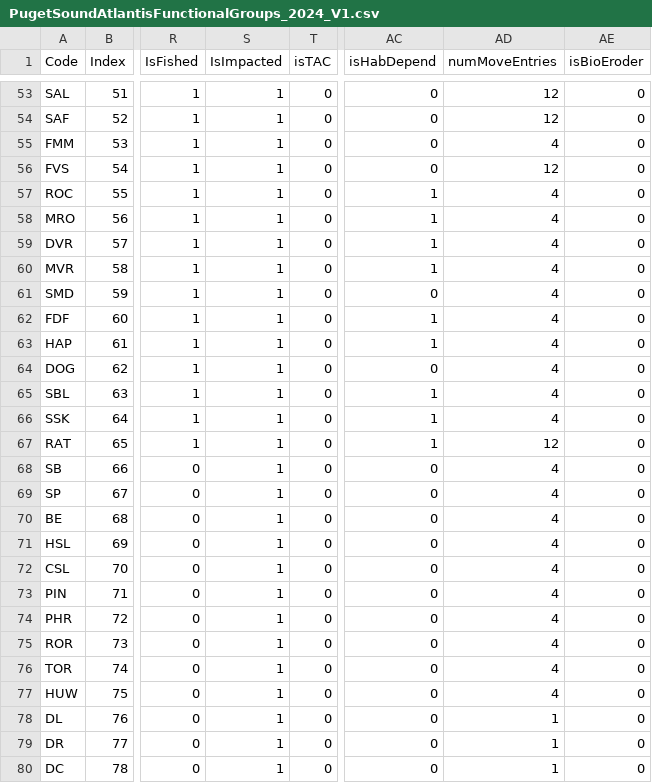
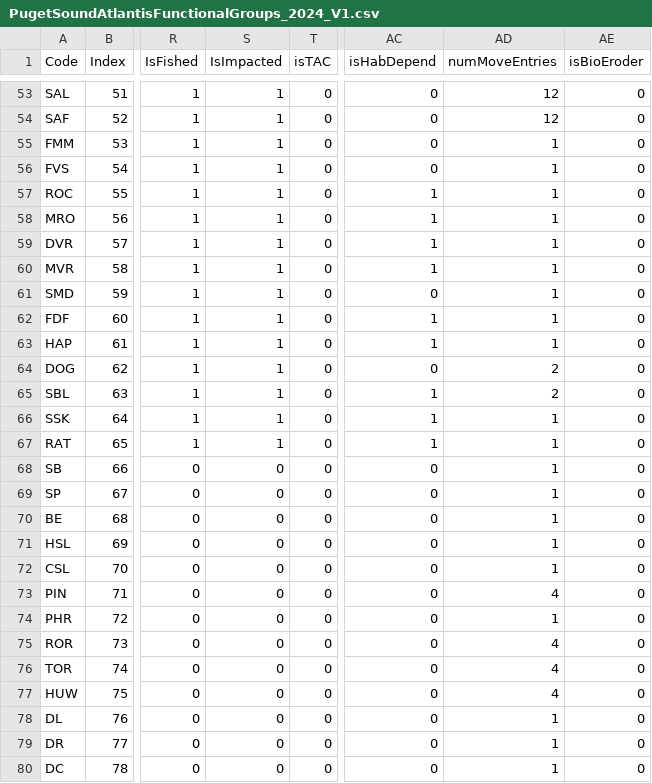
Before and after one commit to atlantis-amps/psatlantismodel, a CSV file: Atlantis_mv1_base_2024_5yrs_V2/PugetSoundAtlantisFunctionalGroups_2024_V1.csv, drawn as a sheet; only a part is shown, gaps mark what is left out; the diff covers the shown part only; the diff names each change by its address in the sheet, - before the commit and + after, or states it on an @@ line.

```diff
--- a/Atlantis_mv1_base_2024_5yrs_V2/PugetSoundAtlantisFunctionalGroups_2024_V1.csv
+++ b/Atlantis_mv1_base_2024_5yrs_V2/PugetSoundAtlantisFunctionalGroups_2024_V1.csv
-AD55 (numMoveEntries): 4
+AD55 (numMoveEntries): 1
-AD56 (numMoveEntries): 12
+AD56 (numMoveEntries): 1
-AD57:AD63 (numMoveEntries): 4
+AD57:AD63 (numMoveEntries): 1
-AD64:AD65 (numMoveEntries): 4
+AD64:AD65 (numMoveEntries): 2
-AD66 (numMoveEntries): 4
+AD66 (numMoveEntries): 1
-AD67 (numMoveEntries): 12
+AD67 (numMoveEntries): 1
-S68:S80 (IsImpacted): 1
+S68:S80 (IsImpacted): 0
-AD68:AD72 (numMoveEntries): 4
+AD68:AD72 (numMoveEntries): 1
-AD74 (numMoveEntries): 4
+AD74 (numMoveEntries): 1
```
Also changed, not shown: 48 edited cells elsewhere in this file, 4 other files.
